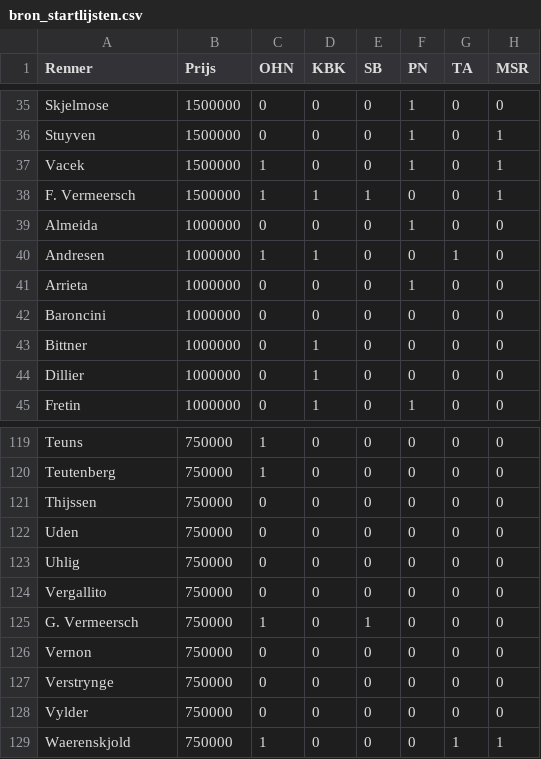
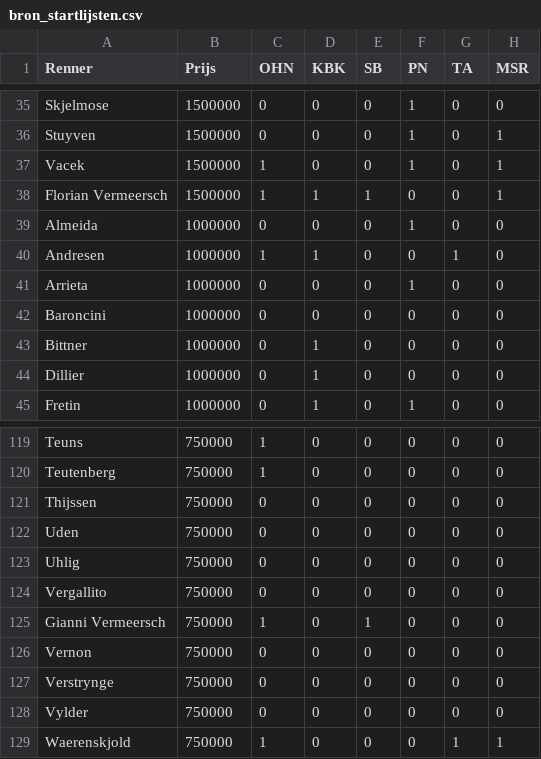
Before and after one commit to sander-pixel-boop/klassieker_app, a CSV file: bron_startlijsten.csv, drawn as a sheet; only a part is shown, gaps mark what is left out; the diff names each change by its address in the sheet, - before the commit and + after, or states it on an @@ line.

Commit message:
Update bron_startlijsten.csv

```diff
--- a/bron_startlijsten.csv
+++ b/bron_startlijsten.csv
-A38 (Renner): F. Vermeersch
+A38 (Renner): Florian Vermeersch
-A125 (Renner): G. Vermeersch
+A125 (Renner): Gianni Vermeersch
```
